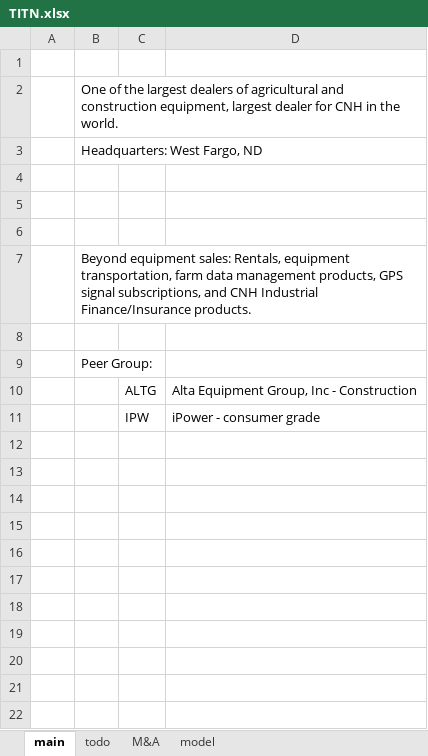
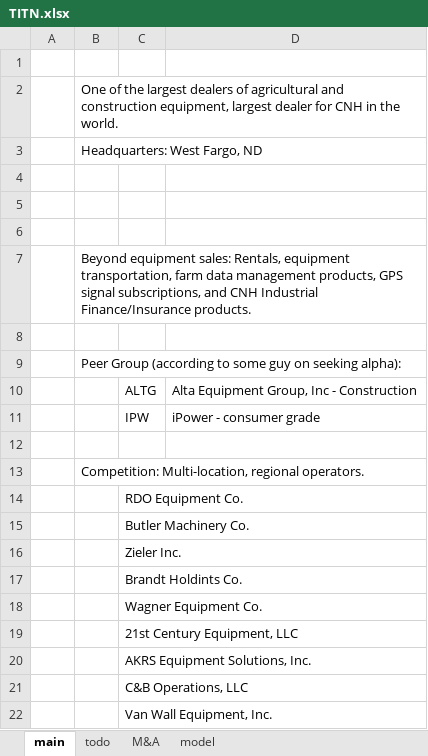
Before and after one commit to cchristner/models, an Excel workbook: TITN/TITN.xlsx, sheet main, drawn as a sheet; values as stored, in another font and other column widths than the file's, no borders; the diff names each change by its address in the sheet, - before the commit and + after, or states it on an @@ line.

```diff
--- a/TITN/TITN.xlsx (sheet main)
+++ b/TITN/TITN.xlsx (sheet main)
-B9: Peer Group:
+B9: Peer Group (according to some guy on seeking alpha):
+row 12: (empty)
+row 13:  | Competition: Multi-location, regional operators.
+row 14:  |  | RDO Equipment Co.
+row 15:  |  | Butler Machinery Co.
+row 16:  |  | Zieler Inc.
+row 17:  |  | Brandt Holdints Co.
+row 18:  |  | Wagner Equipment Co.
+row 19:  |  | 21st Century Equipment, LLC
+row 20:  |  | AKRS Equipment Solutions, Inc.
+row 21:  |  | C&B Operations, LLC
+row 22:  |  | Van Wall Equipment, Inc.
```
Also changed, not shown: sheet model, formulas that keep their value, CNH/CNH.xlsx, 2 other files.
